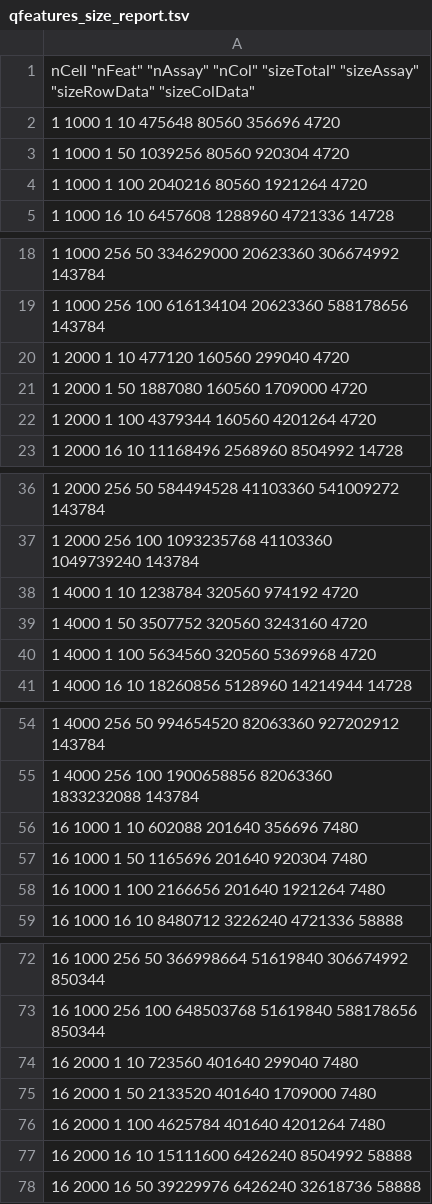
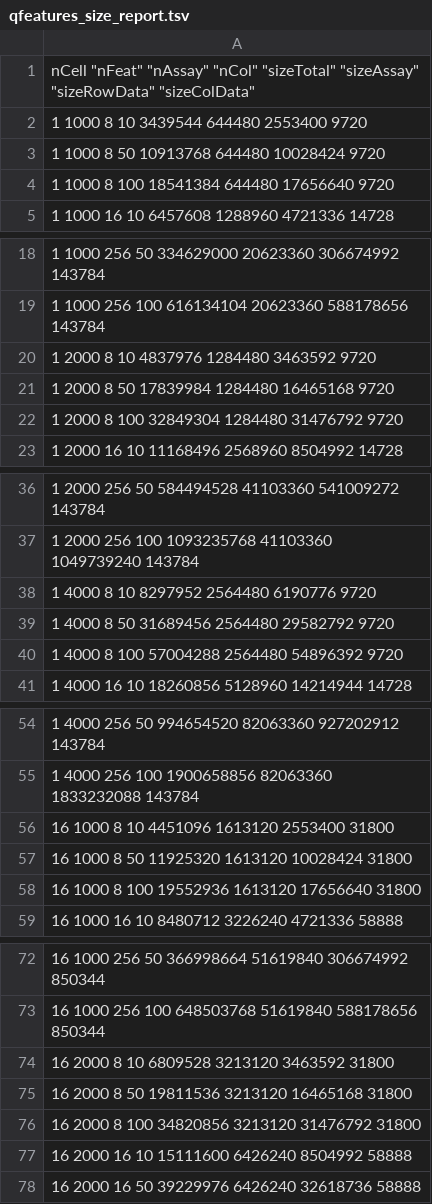
Before and after one commit to UCLouvain-CBIO/2024-mth-leopold-guyot, a TSV file: dataOutput/4_variables_benchmark/qfeatures_size_report.tsv, drawn as a sheet; only a part is shown, gaps mark what is left out; the diff covers the shown part only.

Commit message:
Benchmark 4 var v.3

```diff
--- a/dataOutput/4_variables_benchmark/qfeatures_size_report.tsv
+++ b/dataOutput/4_variables_benchmark/qfeatures_size_report.tsv
@@ -1,5 +1,5 @@
 "nCell" "nFeat" "nAssay" "nCol" "sizeTotal" "sizeAssay" "sizeRowData" "sizeColData"
-1 1000 1 10 475648 80560 356696 4720
-1 1000 1 50 1039256 80560 920304 4720
-1 1000 1 100 2040216 80560 1921264 4720
+1 1000 8 10 3439544 644480 2553400 9720
+1 1000 8 50 10913768 644480 10028424 9720
+1 1000 8 100 18541384 644480 17656640 9720
 1 1000 16 10 6457608 1288960 4721336 14728
@@ -19,5 +19,5 @@
 1 1000 256 100 616134104 20623360 588178656 143784
-1 2000 1 10 477120 160560 299040 4720
-1 2000 1 50 1887080 160560 1709000 4720
-1 2000 1 100 4379344 160560 4201264 4720
+1 2000 8 10 4837976 1284480 3463592 9720
+1 2000 8 50 17839984 1284480 16465168 9720
+1 2000 8 100 32849304 1284480 31476792 9720
 1 2000 16 10 11168496 2568960 8504992 14728
@@ -37,5 +37,5 @@
 1 2000 256 100 1093235768 41103360 1049739240 143784
-1 4000 1 10 1238784 320560 974192 4720
-1 4000 1 50 3507752 320560 3243160 4720
-1 4000 1 100 5634560 320560 5369968 4720
+1 4000 8 10 8297952 2564480 6190776 9720
+1 4000 8 50 31689456 2564480 29582792 9720
+1 4000 8 100 57004288 2564480 54896392 9720
 1 4000 16 10 18260856 5128960 14214944 14728
@@ -55,5 +55,5 @@
 1 4000 256 100 1900658856 82063360 1833232088 143784
-16 1000 1 10 602088 201640 356696 7480
-16 1000 1 50 1165696 201640 920304 7480
-16 1000 1 100 2166656 201640 1921264 7480
+16 1000 8 10 4451096 1613120 2553400 31800
+16 1000 8 50 11925320 1613120 10028424 31800
+16 1000 8 100 19552936 1613120 17656640 31800
 16 1000 16 10 8480712 3226240 4721336 58888
@@ -73,5 +73,5 @@
 16 1000 256 100 648503768 51619840 588178656 850344
-16 2000 1 10 723560 401640 299040 7480
-16 2000 1 50 2133520 401640 1709000 7480
-16 2000 1 100 4625784 401640 4201264 7480
+16 2000 8 10 6809528 3213120 3463592 31800
+16 2000 8 50 19811536 3213120 16465168 31800
+16 2000 8 100 34820856 3213120 31476792 31800
 16 2000 16 10 15111600 6426240 8504992 58888
```
Also changed, not shown: 12 edited cells elsewhere in this file, 1 other file.
